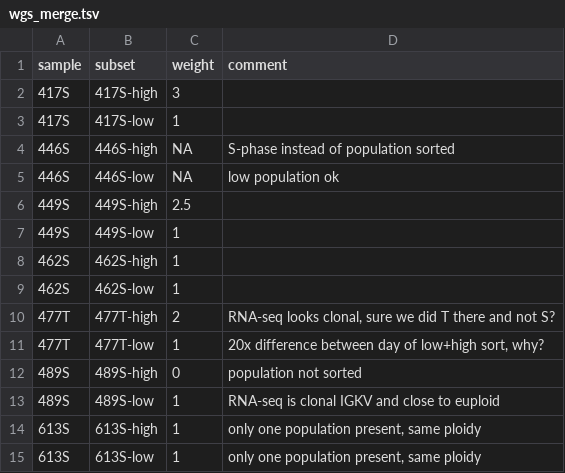
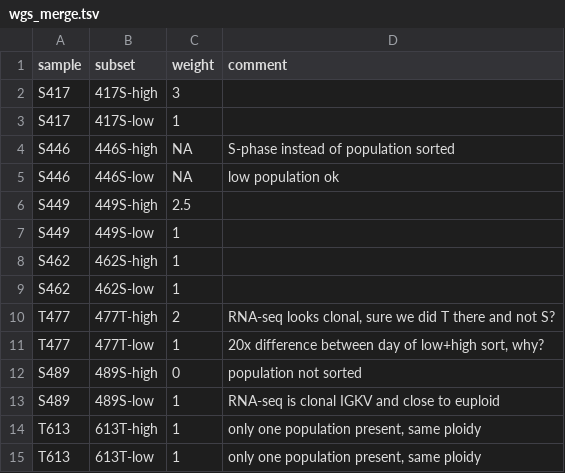
Before and after one commit to mschubert/mad2-transposon, a TSV file: ploidy_compare/wgs_merge.tsv, drawn as a sheet.

```diff
--- a/ploidy_compare/wgs_merge.tsv
+++ b/ploidy_compare/wgs_merge.tsv
@@ -1,15 +1,15 @@
 sample	subset	weight	comment
-417S	417S-high	3	
-417S	417S-low	1	
-446S	446S-high	NA	S-phase instead of population sorted
-446S	446S-low	NA	low population ok
-449S	449S-high	2.5	
-449S	449S-low	1	
-462S	462S-high	1	
-462S	462S-low	1	
-477T	477T-high	2	RNA-seq looks clonal, sure we did T there and not S?
-477T	477T-low	1	20x difference between day of low+high sort, why?
-489S	489S-high	0	population not sorted
-489S	489S-low	1	RNA-seq is clonal IGKV and close to euploid
-613S	613S-high	1	only one population present, same ploidy
-613S	613S-low	1	only one population present, same ploidy
+S417	417S-high	3	
+S417	417S-low	1	
+S446	446S-high	NA	S-phase instead of population sorted
+S446	446S-low	NA	low population ok
+S449	449S-high	2.5	
+S449	449S-low	1	
+S462	462S-high	1	
+S462	462S-low	1	
+T477	477T-high	2	RNA-seq looks clonal, sure we did T there and not S?
+T477	477T-low	1	20x difference between day of low+high sort, why?
+S489	489S-high	0	population not sorted
+S489	489S-low	1	RNA-seq is clonal IGKV and close to euploid
+T613	613T-high	1	only one population present, same ploidy
+T613	613T-low	1	only one population present, same ploidy
```
Also changed, not shown: 1 other file.
